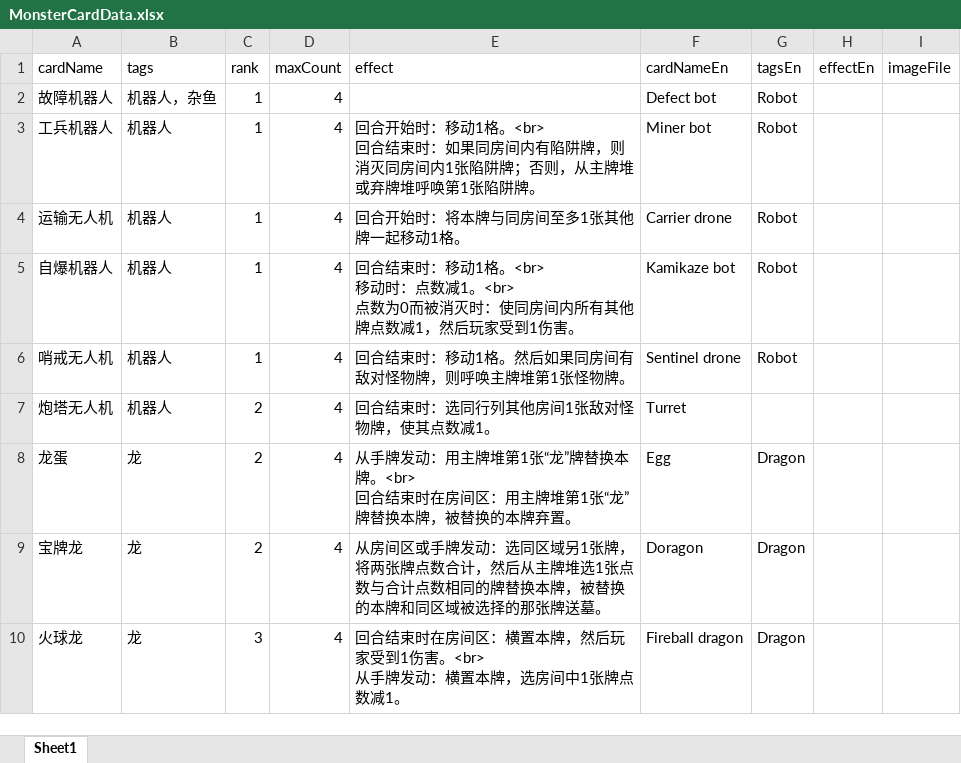
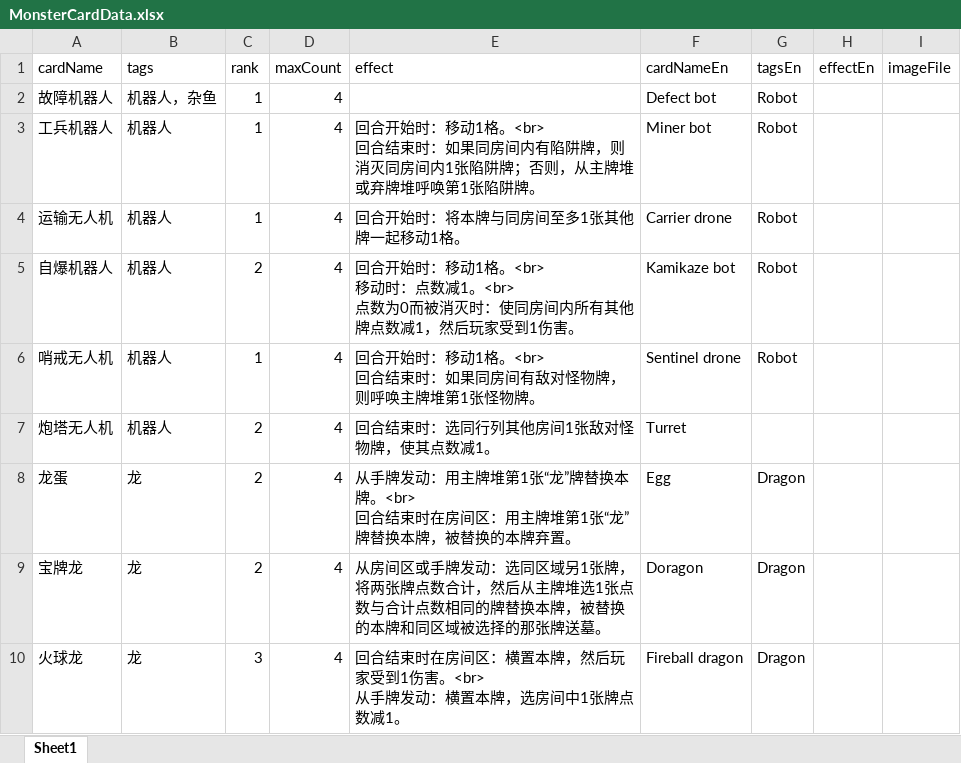
Before and after one commit to TinglePan/DungeonCrawlDeckMasterTTS, an Excel workbook: sheet/MonsterCardData.xlsx, sheet Sheet1, drawn as a sheet; only a part is shown; values as stored, in another font and other column widths than the file's, no borders; ↵ is a line break in a cell; the diff names each change by its address in the sheet, - before the commit and + after, or states it on an @@ line.

Commit message:
Some bot cards' effect are not changed. Fix it.

```diff
--- a/sheet/MonsterCardData.xlsx (sheet Sheet1)
+++ b/sheet/MonsterCardData.xlsx (sheet Sheet1)
-C5 (rank): 1
+C5 (rank): 2
-E5 (effect): 回合结束时：移动…
+E5 (effect): 回合开始时：移动…
-E6 (effect): 回合结束时：移动1格。然后如果同房间有敌对怪物牌，则呼唤主牌堆第1张怪物牌。
+E6 (effect): 回合开始时：移动1格。<br> ↵ 回合结束时：如果同房间有敌对怪物牌，则呼唤主牌堆第1张怪物牌。
```
